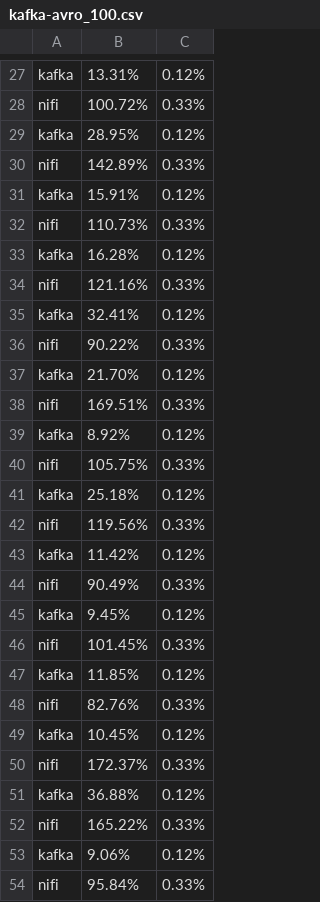
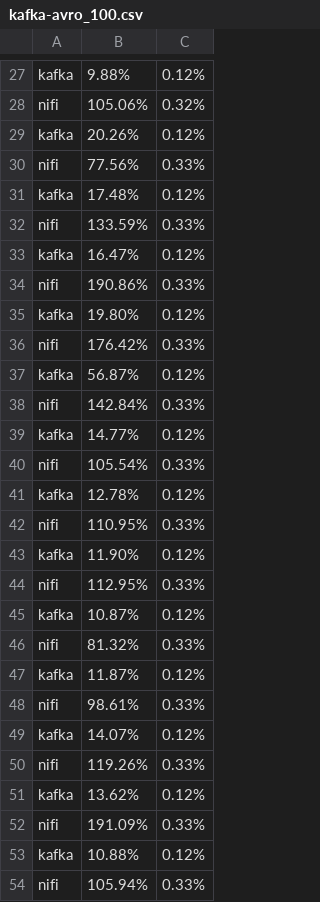
Before and after one commit to giros-dit/cim-prometheus-pipelines, a CSV file: results/cpu_memory/kafka-avro/kafka-avro_100.csv, drawn as a sheet; only a part is shown, gaps mark what is left out; removed rows and columns are numbered as before the commit, all else as after; the diff covers the shown part only; the diff names each change by its address in the sheet, - before the commit and + after, or states it on an @@ line.

```diff
--- a/results/cpu_memory/kafka-avro/kafka-avro_100.csv
+++ b/results/cpu_memory/kafka-avro/kafka-avro_100.csv
-B27: 13.31%
+B27: 9.88%
-row 28: nifi | 100.72% | 0.33%
+row 28: nifi | 105.06% | 0.32%
-B29: 28.95%
+B29: 20.26%
-B30: 142.89%
+B30: 77.56%
-B31: 15.91%
+B31: 17.48%
-B32: 110.73%
+B32: 133.59%
-B33: 16.28%
+B33: 16.47%
-B34: 121.16%
+B34: 190.86%
-B35: 32.41%
+B35: 19.80%
-B36: 90.22%
+B36: 176.42%
-B37: 21.70%
+B37: 56.87%
-B38: 169.51%
+B38: 142.84%
-B39: 8.92%
+B39: 14.77%
-B40: 105.75%
+B40: 105.54%
-B41: 25.18%
+B41: 12.78%
-B42: 119.56%
+B42: 110.95%
-B43: 11.42%
+B43: 11.90%
-B44: 90.49%
+B44: 112.95%
-B45: 9.45%
+B45: 10.87%
-B46: 101.45%
+B46: 81.32%
-B47: 11.85%
+B47: 11.87%
-B48: 82.76%
+B48: 98.61%
-B49: 10.45%
+B49: 14.07%
-B50: 172.37%
+B50: 119.26%
-B51: 36.88%
+B51: 13.62%
-B52: 165.22%
+B52: 191.09%
-B53: 9.06%
+B53: 10.88%
-B54: 95.84%
+B54: 105.94%
```
Also changed, not shown: 7 added rows, 7 removed rows and 31 edited cells elsewhere in this file, 24 other files.
